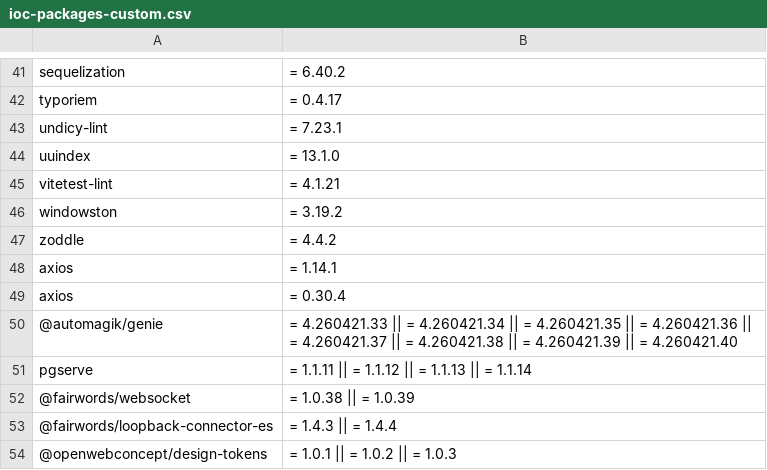
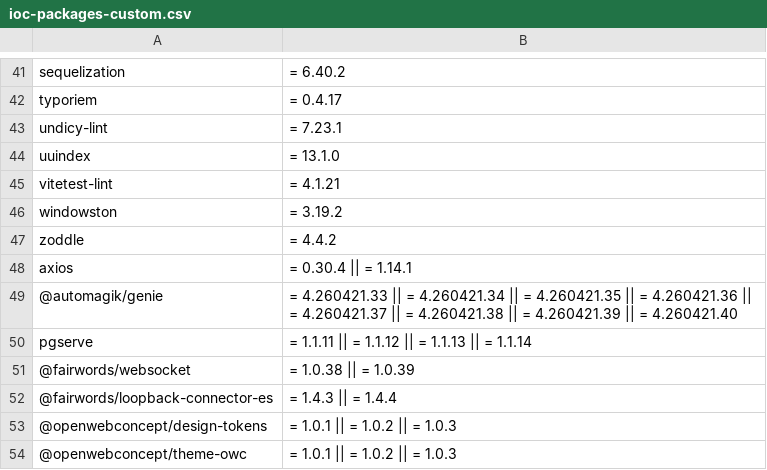
Before and after one commit to Idox-GenAI/Shai-Hulud-Scanner, a CSV file: resources/ioc-packages-custom.csv, drawn as a sheet; only a part is shown, gaps mark what is left out; the shorter side is filled out with more unchanged rows.

Commit message:
Consolidate axios version specifications

```diff
--- a/resources/ioc-packages-custom.csv
+++ b/resources/ioc-packages-custom.csv
@@ -47,4 +47,3 @@ windowston,= 3.19.2
 zoddle,= 4.4.2
-axios,= 1.14.1
-axios,= 0.30.4
+axios,= 0.30.4 || = 1.14.1
 @automagik/genie,= 4.260421.33 || = 4.260421.34 || = 4.260421.35 || = 4.260421.36 || = 4.260421.37 || = 4.260421.38 || = 4.260421.39 || = 4.260421.40
```
